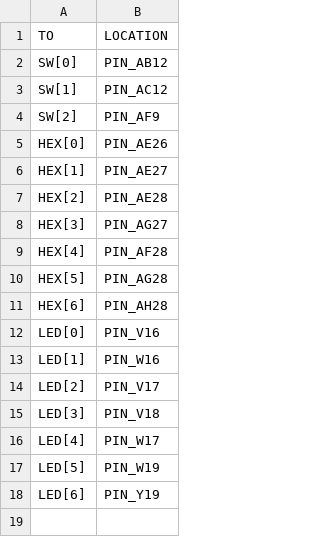
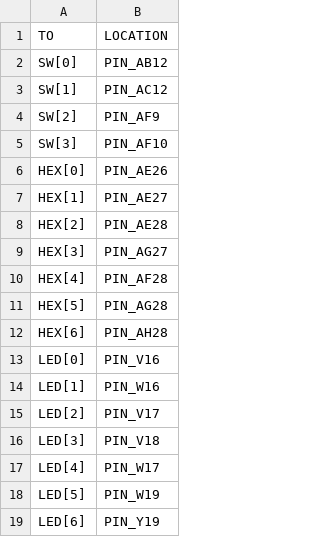
Before and after one commit to Rubusch/vhdl, a CSV file: basics/rom__block-rom/de1soc_pin-assignment.csv, drawn as a sheet.

Commit message:
basics: block rom - fix pin assignment

```diff
--- a/basics/rom__block-rom/de1soc_pin-assignment.csv
+++ b/basics/rom__block-rom/de1soc_pin-assignment.csv
@@ -4,2 +4,3 @@ SW[1],PIN_AC12
 SW[2],PIN_AF9
+SW[3],PIN_AF10
 HEX[0],PIN_AE26
```
Also changed, not shown: 2 other files.
